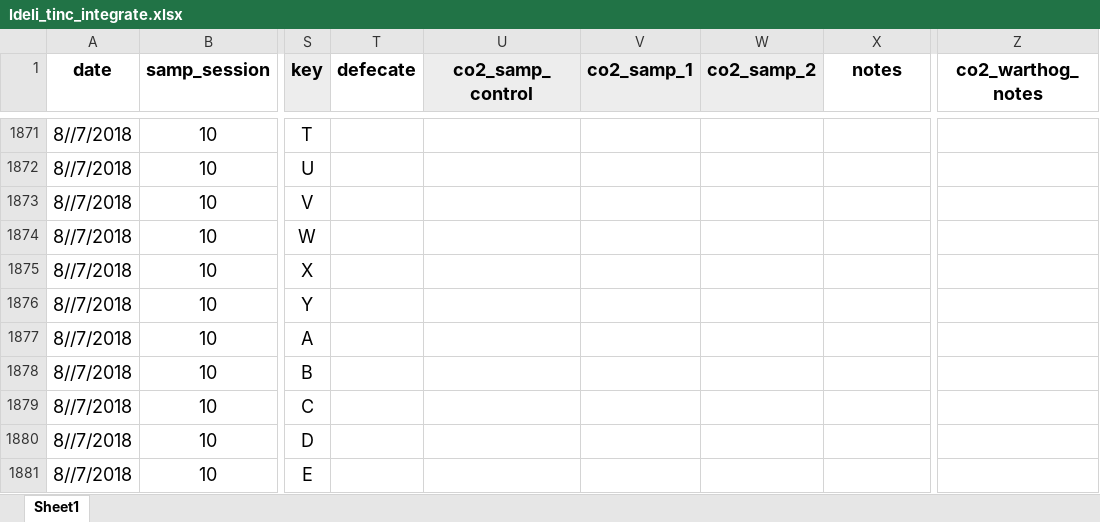
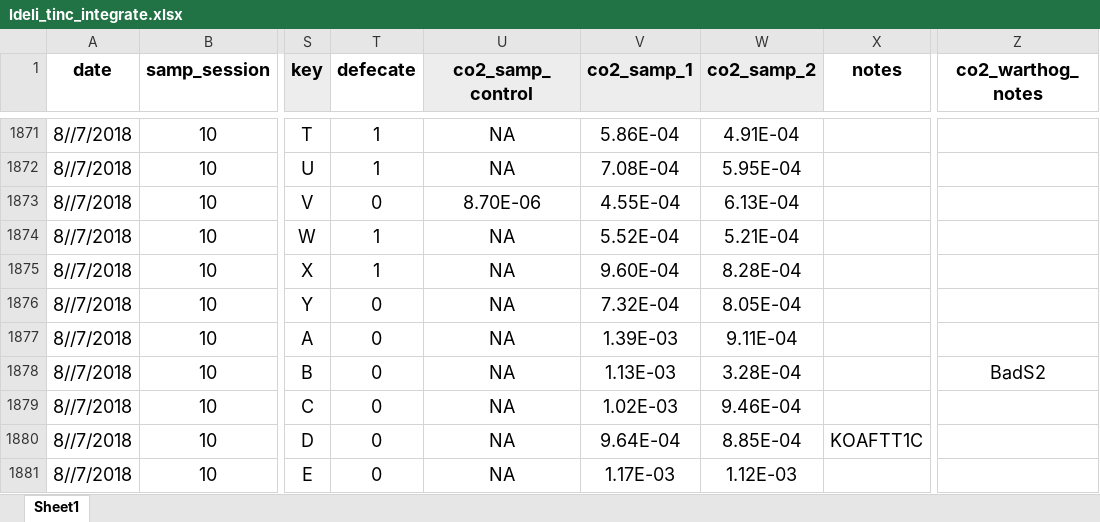
Before and after one commit to daniel1noble/deli_inc_metabTelo, an Excel workbook: data/curve_data/ldeli_tinc_integrate.xlsx, sheet Sheet1, drawn as a sheet; only a part is shown, gaps mark what is left out; values as stored, in another font and other column widths than the file's, no borders; conditional formats not drawn; the diff covers the shown part only; the diff names each change by its address in the sheet, - before the commit and + after, or states it on an @@ line.

```diff
--- a/data/curve_data/ldeli_tinc_integrate.xlsx (sheet Sheet1)
+++ b/data/curve_data/ldeli_tinc_integrate.xlsx (sheet Sheet1)
-T1871:T1872 (defecate): (empty)
+T1871:T1872 (defecate): 1
-U1871:U1872 (co2_samp_control): (empty)
+U1871:U1872 (co2_samp_control): NA
-V1871 (co2_samp_1): (empty)
+V1871 (co2_samp_1): 5.86E-04
-W1871 (co2_samp_2): (empty)
+W1871 (co2_samp_2): 4.91E-04
-V1872 (co2_samp_1): (empty)
+V1872 (co2_samp_1): 7.08E-04
-W1872 (co2_samp_2): (empty)
+W1872 (co2_samp_2): 5.95E-04
-T1873 (defecate): (empty)
+T1873 (defecate): 0
-U1873 (co2_samp_control): (empty)
+U1873 (co2_samp_control): 8.70E-06
-V1873 (co2_samp_1): (empty)
+V1873 (co2_samp_1): 4.55E-04
-W1873 (co2_samp_2): (empty)
+W1873 (co2_samp_2): 6.13E-04
-T1874:T1875 (defecate): (empty)
+T1874:T1875 (defecate): 1
-U1874:U1881 (co2_samp_control): (empty)
+U1874:U1881 (co2_samp_control): NA
-V1874 (co2_samp_1): (empty)
+V1874 (co2_samp_1): 5.52E-04
-W1874 (co2_samp_2): (empty)
+W1874 (co2_samp_2): 5.21E-04
-V1875 (co2_samp_1): (empty)
+V1875 (co2_samp_1): 9.60E-04
-W1875 (co2_samp_2): (empty)
+W1875 (co2_samp_2): 8.28E-04
-T1876:T1881 (defecate): (empty)
+T1876:T1881 (defecate): 0
-V1876 (co2_samp_1): (empty)
+V1876 (co2_samp_1): 7.32E-04
-W1876 (co2_samp_2): (empty)
+W1876 (co2_samp_2): 8.05E-04
-V1877 (co2_samp_1): (empty)
+V1877 (co2_samp_1): 1.39E-03
-W1877 (co2_samp_2): (empty)
+W1877 (co2_samp_2): 9.11E-04
-V1878 (co2_samp_1): (empty)
+V1878 (co2_samp_1): 1.13E-03
-W1878 (co2_samp_2): (empty)
+W1878 (co2_samp_2): 3.28E-04
-Z1878 (co2_warthog_notes): (empty)
+Z1878 (co2_warthog_notes): BadS2
-V1879 (co2_samp_1): (empty)
+V1879 (co2_samp_1): 1.02E-03
-W1879 (co2_samp_2): (empty)
+W1879 (co2_samp_2): 9.46E-04
-V1880 (co2_samp_1): (empty)
+V1880 (co2_samp_1): 9.64E-04
-W1880 (co2_samp_2): (empty)
+W1880 (co2_samp_2): 8.85E-04
-X1880 (notes): (empty)
+X1880 (notes): KOAFTT1C
-V1881 (co2_samp_1): (empty)
+V1881 (co2_samp_1): 1.17E-03
-W1881 (co2_samp_2): (empty)
+W1881 (co2_samp_2): 1.12E-03
```
Also changed, not shown: 540 edited cells elsewhere in this sheet, formulas that keep their value.
